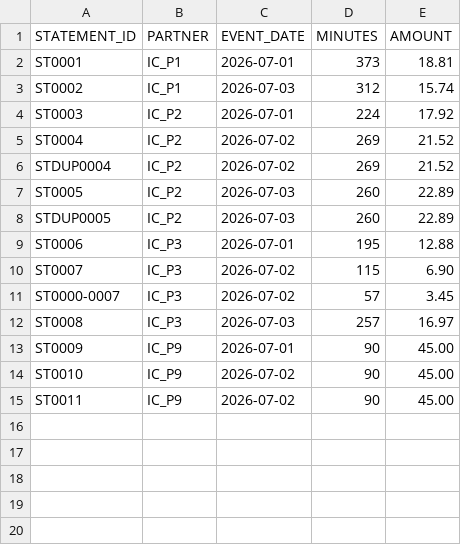
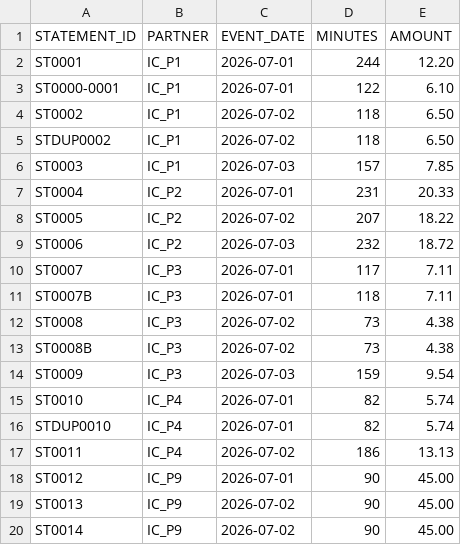
Before and after one commit to jotder/inspecto, a CSV file: spaces/_templates/telco-ra/data/samples/ic_statement/IC_STATEMENT_20260703.csv, drawn as a sheet.

```diff
--- a/spaces/_templates/telco-ra/data/samples/ic_statement/IC_STATEMENT_20260703.csv
+++ b/spaces/_templates/telco-ra/data/samples/ic_statement/IC_STATEMENT_20260703.csv
@@ -1,15 +1,20 @@
 STATEMENT_ID,PARTNER,EVENT_DATE,MINUTES,AMOUNT
-ST0001,IC_P1,2026-07-01,373,18.81
-ST0002,IC_P1,2026-07-03,312,15.74
-ST0003,IC_P2,2026-07-01,224,17.92
-ST0004,IC_P2,2026-07-02,269,21.52
-STDUP0004,IC_P2,2026-07-02,269,21.52
-ST0005,IC_P2,2026-07-03,260,22.89
-STDUP0005,IC_P2,2026-07-03,260,22.89
-ST0006,IC_P3,2026-07-01,195,12.88
-ST0007,IC_P3,2026-07-02,115,6.90
-ST0000-0007,IC_P3,2026-07-02,57,3.45
-ST0008,IC_P3,2026-07-03,257,16.97
-ST0009,IC_P9,2026-07-01,90,45.00
-ST0010,IC_P9,2026-07-02,90,45.00
-ST0011,IC_P9,2026-07-02,90,45.00
+ST0001,IC_P1,2026-07-01,244,12.20
+ST0000-0001,IC_P1,2026-07-01,122,6.10
+ST0002,IC_P1,2026-07-02,118,6.50
+STDUP0002,IC_P1,2026-07-02,118,6.50
+ST0003,IC_P1,2026-07-03,157,7.85
+ST0004,IC_P2,2026-07-01,231,20.33
+ST0005,IC_P2,2026-07-02,207,18.22
+ST0006,IC_P2,2026-07-03,232,18.72
+ST0007,IC_P3,2026-07-01,117,7.11
+ST0007B,IC_P3,2026-07-01,118,7.11
+ST0008,IC_P3,2026-07-02,73,4.38
+ST0008B,IC_P3,2026-07-02,73,4.38
+ST0009,IC_P3,2026-07-03,159,9.54
+ST0010,IC_P4,2026-07-01,82,5.74
+STDUP0010,IC_P4,2026-07-01,82,5.74
+ST0011,IC_P4,2026-07-02,186,13.13
+ST0012,IC_P9,2026-07-01,90,45.00
+ST0013,IC_P9,2026-07-02,90,45.00
+ST0014,IC_P9,2026-07-02,90,45.00
```
Also changed, not shown: spaces/_templates/telco-ra/data/samples/switch_xdr/SWITCH_XDR_20260703.csv, 7 other files.
